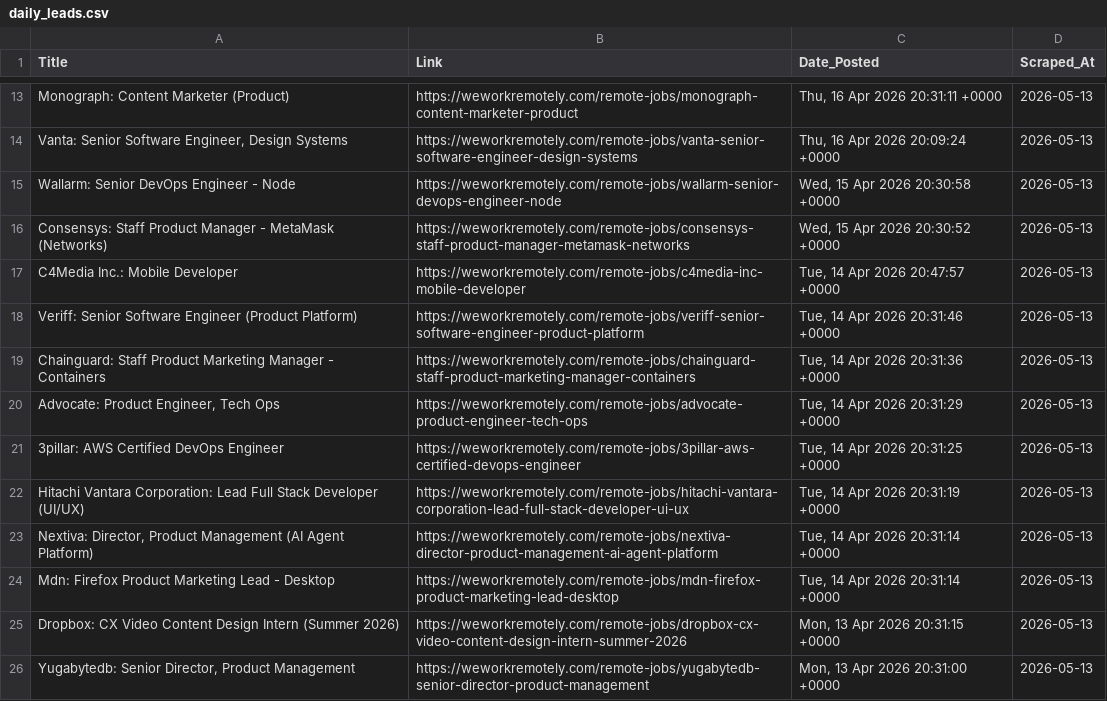
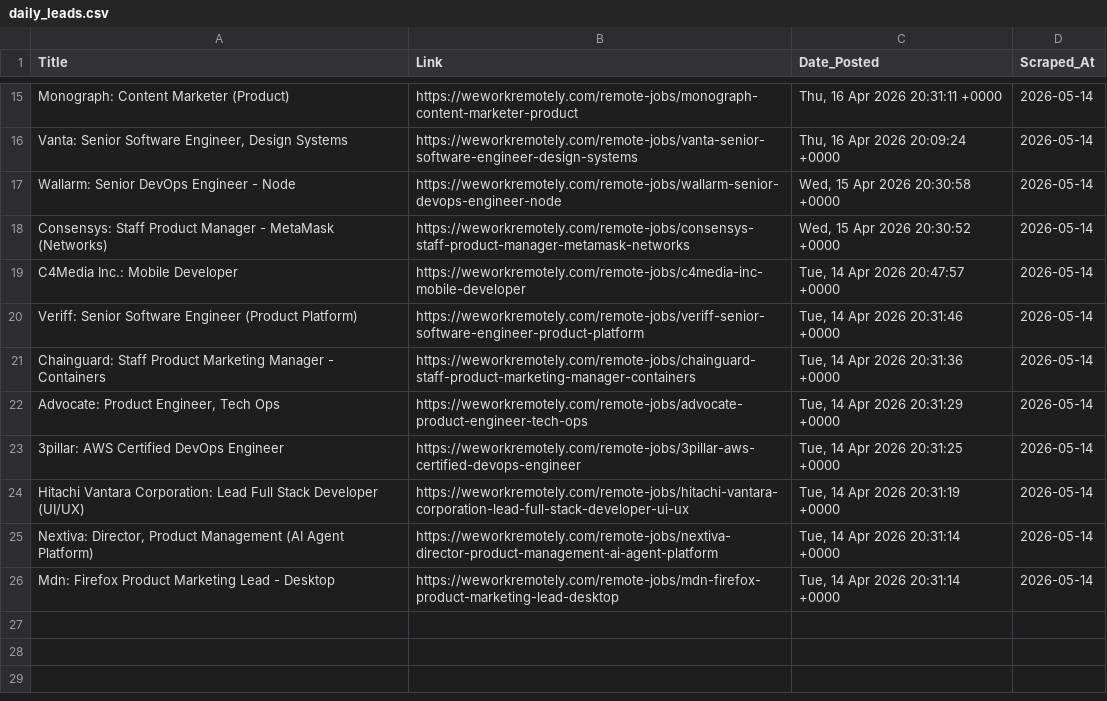
Before and after one commit to Aravindsetti77/data-goldmine, a CSV file: daily_leads.csv, drawn as a sheet; only a part is shown, gaps mark what is left out; removed rows and columns are numbered as before the commit, all else as after; the diff covers the shown part only; the diff names each change by its address in the sheet, - before the commit and + after, or states it on an @@ line.

```diff
--- a/daily_leads.csv
+++ b/daily_leads.csv
-D15:D26 (Scraped_At): 2026-05-13
+D15:D26 (Scraped_At): 2026-05-14
-row 25: Dropbox: CX Video Content Design Intern (Summer 2026) | https://weworkremotely.com/remote-jobs/dropbox-cx-video-content-design-intern-summer-2026 | Mon, 13 Apr 2026 20:31:15 +0000 | 2026-05-13
-row 26: Yugabytedb: Senior Director, Product Management | https://weworkremotely.com/remote-jobs/yugabytedb-senior-director-product-management | Mon, 13 Apr 2026 20:31:00 +0000 | 2026-05-13
```
Also changed, not shown: 2 added rows and 11 edited cells elsewhere in this file.
